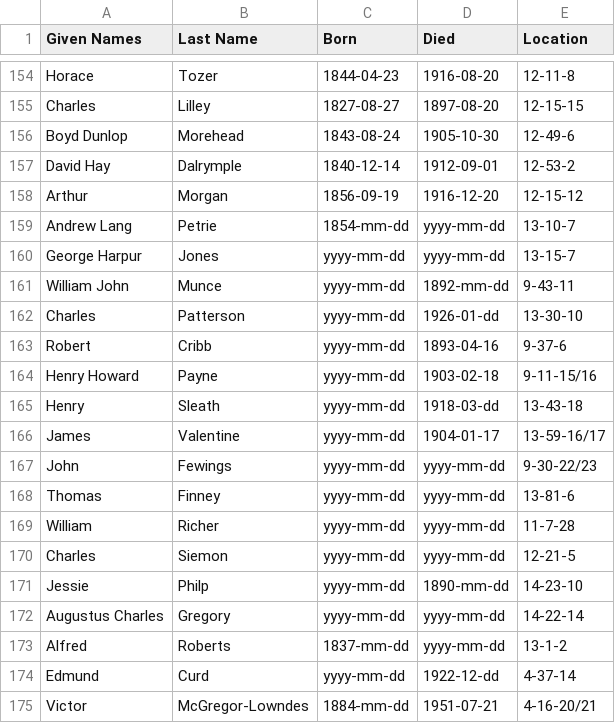
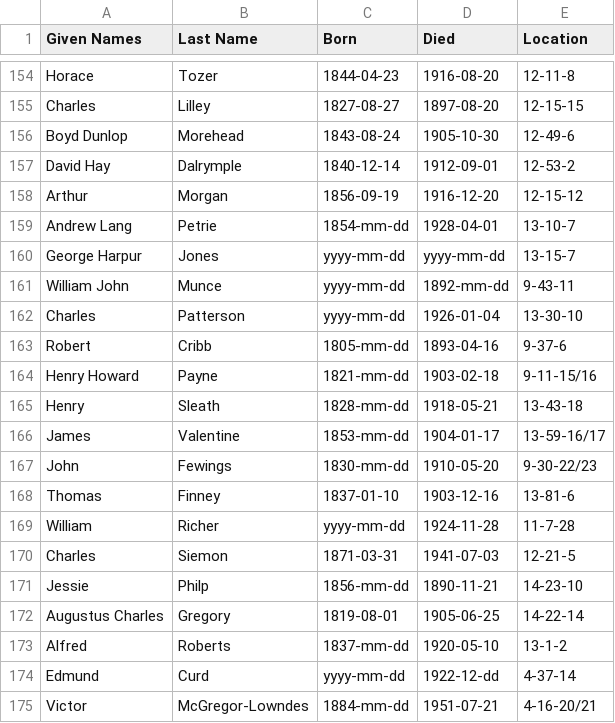
Before and after one commit to 1871fotc/fotc, a CSV file: docs/assets/data/story-index.csv, drawn as a sheet; only a part is shown, gaps mark what is left out.

```diff
--- a/docs/assets/data/story-index.csv
+++ b/docs/assets/data/story-index.csv
@@ -158,17 +158,17 @@ David Hay,Dalrymple,1840-12-14,1912-09-01,12-53-2
 Arthur,Morgan,1856-09-19,1916-12-20,12-15-12
-Andrew Lang,Petrie,1854-mm-dd,yyyy-mm-dd,13-10-7
+Andrew Lang,Petrie,1854-mm-dd,1928-04-01,13-10-7
 George Harpur,Jones,yyyy-mm-dd,yyyy-mm-dd,13-15-7
 William John,Munce,yyyy-mm-dd,1892-mm-dd,9-43-11
-Charles,Patterson,yyyy-mm-dd,1926-01-dd,13-30-10
-Robert,Cribb,yyyy-mm-dd,1893-04-16,9-37-6
-Henry Howard,Payne,yyyy-mm-dd,1903-02-18,9-11-15/16
-Henry,Sleath,yyyy-mm-dd,1918-03-dd,13-43-18
-James,Valentine,yyyy-mm-dd,1904-01-17,13-59-16/17
-John,Fewings,yyyy-mm-dd,yyyy-mm-dd,9-30-22/23
-Thomas,Finney,yyyy-mm-dd,yyyy-mm-dd,13-81-6
-William,Richer,yyyy-mm-dd,yyyy-mm-dd,11-7-28
-Charles,Siemon,yyyy-mm-dd,yyyy-mm-dd,12-21-5
-Jessie,Philp,yyyy-mm-dd,1890-mm-dd,14-23-10
-Augustus Charles,Gregory,yyyy-mm-dd,yyyy-mm-dd,14-22-14
-Alfred,Roberts,1837-mm-dd,yyyy-mm-dd,13-1-2
+Charles,Patterson,yyyy-mm-dd,1926-01-04,13-30-10
+Robert,Cribb,1805-mm-dd,1893-04-16,9-37-6
+Henry Howard,Payne,1821-mm-dd,1903-02-18,9-11-15/16
+Henry,Sleath,1828-mm-dd,1918-05-21,13-43-18
+James,Valentine,1853-mm-dd,1904-01-17,13-59-16/17
+John,Fewings,1830-mm-dd,1910-05-20,9-30-22/23
+Thomas,Finney,1837-01-10,1903-12-16,13-81-6
+William,Richer,yyyy-mm-dd,1924-11-28,11-7-28
+Charles,Siemon,1871-03-31,1941-07-03,12-21-5
+Jessie,Philp,1856-mm-dd,1890-11-21,14-23-10
+Augustus Charles,Gregory,1819-08-01,1905-06-25,14-22-14
+Alfred,Roberts,1837-mm-dd,1920-05-10,13-1-2
 Edmund,Curd,yyyy-mm-dd,1922-12-dd,4-37-14
```
Also changed, not shown: 26 other files.
